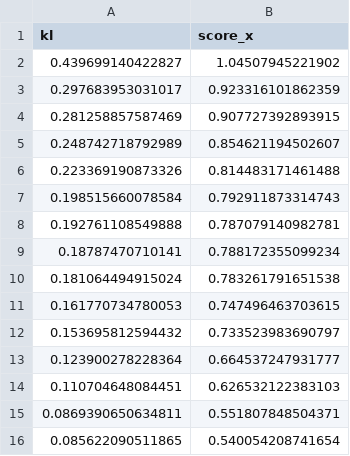
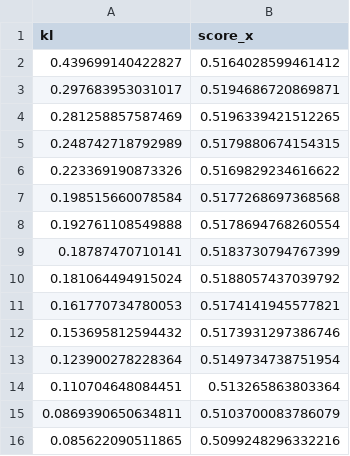
Before and after one commit to yzhangi96/prioritizing_data_collection, a CSV file: simulation/kl_score_x_avg.csv, drawn as a sheet.

```diff
--- a/simulation/kl_score_x_avg.csv
+++ b/simulation/kl_score_x_avg.csv
@@ -1,16 +1,16 @@
 kl,score_x
-0.439699140422827,1.04507945221902
-0.297683953031017,0.923316101862359
-0.281258857587469,0.907727392893915
-0.248742718792989,0.854621194502607
-0.223369190873326,0.814483171461488
-0.198515660078584,0.792911873314743
-0.192761108549888,0.787079140982781
-0.18787470710141,0.788172355099234
-0.181064494915024,0.783261791651538
-0.161770734780053,0.747496463703615
-0.153695812594432,0.733523983690797
-0.123900278228364,0.664537247931777
-0.110704648084451,0.626532122383103
-0.0869390650634811,0.551807848504371
-0.085622090511865,0.540054208741654
+0.439699140422827,0.5164028599461412
+0.297683953031017,0.5194686720869871
+0.281258857587469,0.5196339421512265
+0.248742718792989,0.5179880674154315
+0.223369190873326,0.5169829234616622
+0.198515660078584,0.5177268697368568
+0.192761108549888,0.5178694768260554
+0.18787470710141,0.5183730794767399
+0.181064494915024,0.5188057437039792
+0.161770734780053,0.5174141945577821
+0.153695812594432,0.5173931297386746
+0.123900278228364,0.5149734738751954
+0.110704648084451,0.513265863803364
+0.0869390650634811,0.5103700083786079
+0.085622090511865,0.5099248296332216
```
Also changed, not shown: 15 other files.
